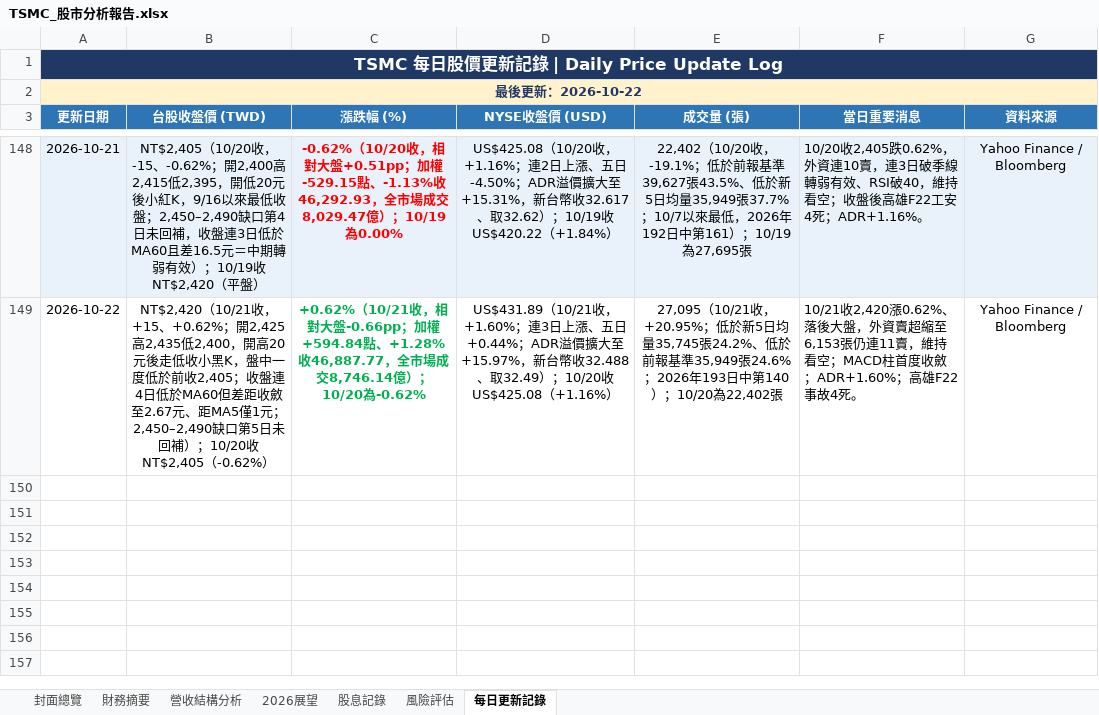
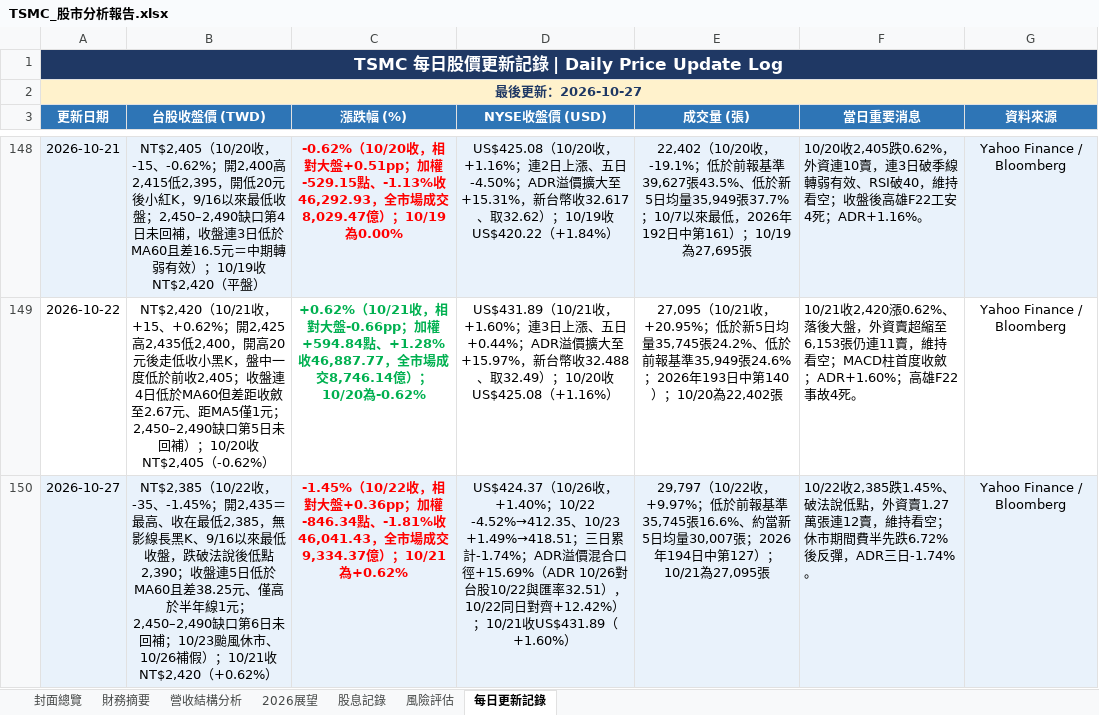
Before and after one commit to Tomwu229622/tsmc-daily-report, an Excel workbook: TSMC_股市分析報告.xlsx, sheet 每日更新記錄, drawn as a sheet; only a part is shown, gaps mark what is left out; values as stored, in another font and other column widths than the file's, no borders; the diff names each change by its address in the sheet, - before the commit and + after, or states it on an @@ line.

```diff
--- a/TSMC_股市分析報告.xlsx (sheet 每日更新記錄)
+++ b/TSMC_股市分析報告.xlsx (sheet 每日更新記錄)
-A2 (更新日期): 最後更新：2026-10-22
+A2 (更新日期): 最後更新：2026-10-27
+row 150: 2026-10-27 | NT$2,385（10/22收，-35、-1.45%；開2,435＝最高、收在最低2,385，無影線長黑K、9/16以來最低收盤，跌破法說後低點2,390；收盤連5日低於MA60且差38.25元、僅高於半年線1元；2,450–2,490缺口第6日未回補；10/23颱風休市、10/26補假）；10/21收NT$2,420（+0.62%） | -1.45%（10/22收，相對大盤+0.36pp；加權-846.34點、-1.81%收46,041.43，全市場成交9,334.37億）；10/21為+0.62% | US$424.37（10/26收，+1.40%；10/22 -4.52%→412.35、10/23 +1.49%→418.51；三日累計-1.74%；ADR溢價混合口徑+15.69%（ADR 10/26對台股10/22與匯率32.51），10/22同日對齊+12.42%）；10/21收US$431.89（+1.60%） | 29,797（10/22收，+9.97%；低於前報基準35,745張16.6%、約當新5日均量30,007張；2026年194日中第127）；10/21為27,095張 | 10/22收2,385跌1.45%、破法說低點，外資賣1.27萬張連12賣，維持看空；休市期間費半先跌6.72%後反彈，ADR三日-1.74%。 | Yahoo Finance / Bloomberg
```
Also changed, not shown: sheet 封面總覽, 4 other files.
